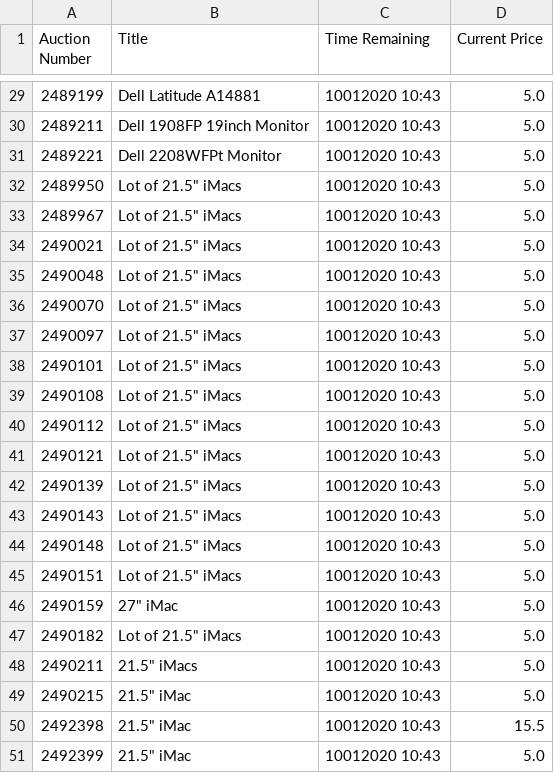
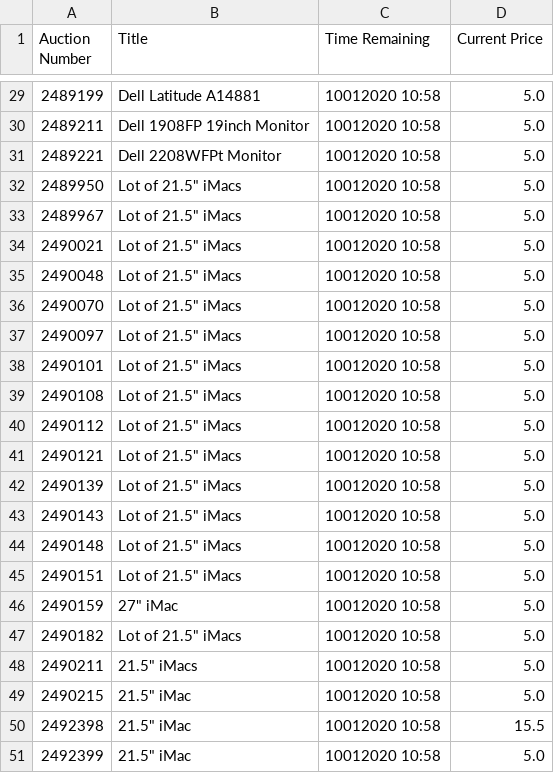
Before and after one commit to warthogs32/surplus, a CSV file: out/auctions.csv, drawn as a sheet; only a part is shown, gaps mark what is left out; the diff covers the shown part only.

```diff
--- a/out/auctions.csv
+++ b/out/auctions.csv
@@ -29,23 +29,23 @@ Auction Number,Title,Time Remaining,Current Price
-2489199,Dell Latitude A14881,10012020 10:43,5.0
-2489211,Dell 1908FP 19inch Monitor,10012020 10:43,5.0
-2489221,Dell 2208WFPt Monitor,10012020 10:43,5.0
-2489950,"Lot of 21.5"" iMacs",10012020 10:43,5.0
-2489967,"Lot of 21.5"" iMacs",10012020 10:43,5.0
-2490021,"Lot of 21.5"" iMacs",10012020 10:43,5.0
-2490048,"Lot of 21.5"" iMacs",10012020 10:43,5.0
-2490070,"Lot of 21.5"" iMacs",10012020 10:43,5.0
-2490097,"Lot of 21.5"" iMacs",10012020 10:43,5.0
-2490101,"Lot of 21.5"" iMacs",10012020 10:43,5.0
-2490108,"Lot of 21.5"" iMacs",10012020 10:43,5.0
-2490112,"Lot of 21.5"" iMacs",10012020 10:43,5.0
-2490121,"Lot of 21.5"" iMacs",10012020 10:43,5.0
-2490139,"Lot of 21.5"" iMacs",10012020 10:43,5.0
-2490143,"Lot of 21.5"" iMacs",10012020 10:43,5.0
-2490148,"Lot of 21.5"" iMacs",10012020 10:43,5.0
-2490151,"Lot of 21.5"" iMacs",10012020 10:43,5.0
-2490159,"27"" iMac",10012020 10:43,5.0
-2490182,"Lot of 21.5"" iMacs",10012020 10:43,5.0
-2490211,"21.5"" iMacs",10012020 10:43,5.0
-2490215,"21.5"" iMac",10012020 10:43,5.0
-2492398,"21.5"" iMac",10012020 10:43,15.5
-2492399,"21.5"" iMac",10012020 10:43,5.0
+2489199,Dell Latitude A14881,10012020 10:58,5.0
+2489211,Dell 1908FP 19inch Monitor,10012020 10:58,5.0
+2489221,Dell 2208WFPt Monitor,10012020 10:58,5.0
+2489950,"Lot of 21.5"" iMacs",10012020 10:58,5.0
+2489967,"Lot of 21.5"" iMacs",10012020 10:58,5.0
+2490021,"Lot of 21.5"" iMacs",10012020 10:58,5.0
+2490048,"Lot of 21.5"" iMacs",10012020 10:58,5.0
+2490070,"Lot of 21.5"" iMacs",10012020 10:58,5.0
+2490097,"Lot of 21.5"" iMacs",10012020 10:58,5.0
+2490101,"Lot of 21.5"" iMacs",10012020 10:58,5.0
+2490108,"Lot of 21.5"" iMacs",10012020 10:58,5.0
+2490112,"Lot of 21.5"" iMacs",10012020 10:58,5.0
+2490121,"Lot of 21.5"" iMacs",10012020 10:58,5.0
+2490139,"Lot of 21.5"" iMacs",10012020 10:58,5.0
+2490143,"Lot of 21.5"" iMacs",10012020 10:58,5.0
+2490148,"Lot of 21.5"" iMacs",10012020 10:58,5.0
+2490151,"Lot of 21.5"" iMacs",10012020 10:58,5.0
+2490159,"27"" iMac",10012020 10:58,5.0
+2490182,"Lot of 21.5"" iMacs",10012020 10:58,5.0
+2490211,"21.5"" iMacs",10012020 10:58,5.0
+2490215,"21.5"" iMac",10012020 10:58,5.0
+2492398,"21.5"" iMac",10012020 10:58,15.5
+2492399,"21.5"" iMac",10012020 10:58,5.0
```
Also changed, not shown: 29 edited cells elsewhere in this file, 3 other files.
